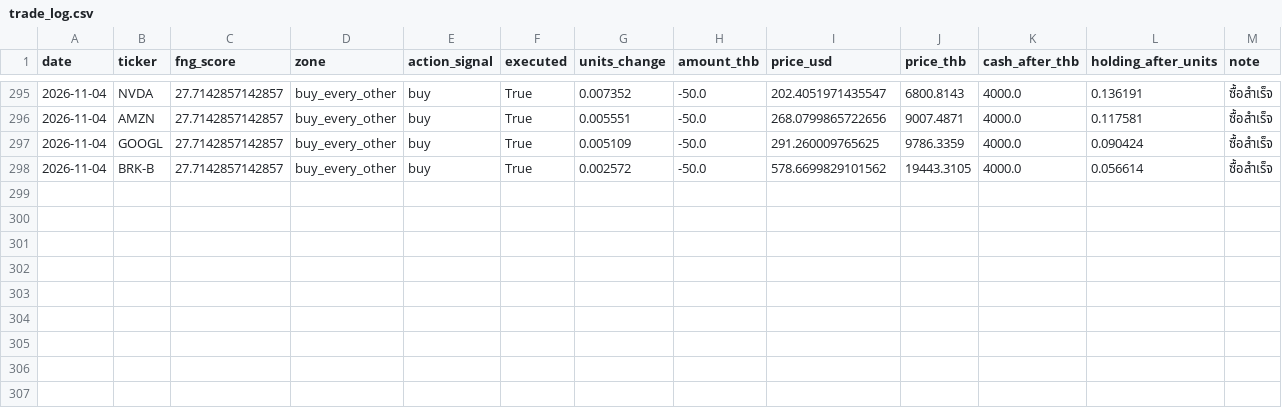
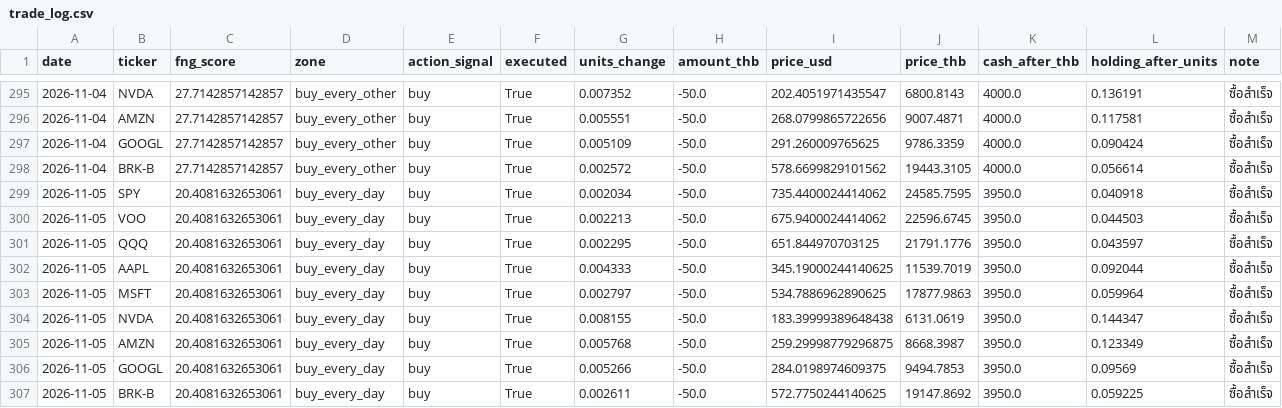
Before and after one commit to BeeBuso/Fear-Greed, a CSV file: data/trade_log.csv, drawn as a sheet; only a part is shown, gaps mark what is left out; the diff names each change by its address in the sheet, - before the commit and + after, or states it on an @@ line.

```diff
--- a/data/trade_log.csv
+++ b/data/trade_log.csv
+row 299: 2026-11-05 | SPY | 20.4081632653061 | buy_every_day | buy | True | 0.002034 | -50.0 | 735.4400024414062 | 24585.7595 | 3950.0 | 0.040918 | ซื้อสำเร็จ
+row 300: 2026-11-05 | VOO | 20.4081632653061 | buy_every_day | buy | True | 0.002213 | -50.0 | 675.9400024414062 | 22596.6745 | 3950.0 | 0.044503 | ซื้อสำเร็จ
+row 301: 2026-11-05 | QQQ | 20.4081632653061 | buy_every_day | buy | True | 0.002295 | -50.0 | 651.844970703125 | 21791.1776 | 3950.0 | 0.043597 | ซื้อสำเร็จ
+row 302: 2026-11-05 | AAPL | 20.4081632653061 | buy_every_day | buy | True | 0.004333 | -50.0 | 345.19000244140625 | 11539.7019 | 3950.0 | 0.092044 | ซื้อสำเร็จ
+row 303: 2026-11-05 | MSFT | 20.4081632653061 | buy_every_day | buy | True | 0.002797 | -50.0 | 534.7886962890625 | 17877.9863 | 3950.0 | 0.059964 | ซื้อสำเร็จ
+row 304: 2026-11-05 | NVDA | 20.4081632653061 | buy_every_day | buy | True | 0.008155 | -50.0 | 183.39999389648438 | 6131.0619 | 3950.0 | 0.144347 | ซื้อสำเร็จ
+row 305: 2026-11-05 | AMZN | 20.4081632653061 | buy_every_day | buy | True | 0.005768 | -50.0 | 259.29998779296875 | 8668.3987 | 3950.0 | 0.123349 | ซื้อสำเร็จ
+row 306: 2026-11-05 | GOOGL | 20.4081632653061 | buy_every_day | buy | True | 0.005266 | -50.0 | 284.0198974609375 | 9494.7853 | 3950.0 | 0.09569 | ซื้อสำเร็จ
+row 307: 2026-11-05 | BRK-B | 20.4081632653061 | buy_every_day | buy | True | 0.002611 | -50.0 | 572.7750244140625 | 19147.8692 | 3950.0 | 0.059225 | ซื้อสำเร็จ
```
Also changed, not shown: data/portfolio_history.csv, 1 other file.
